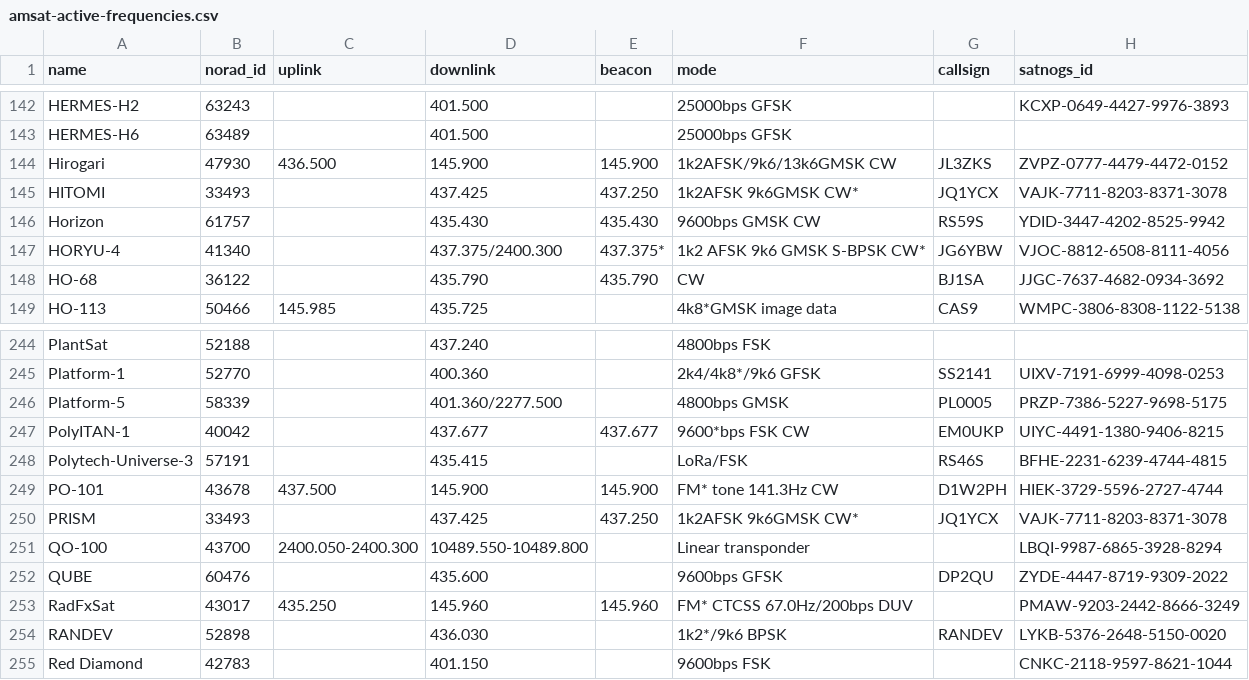
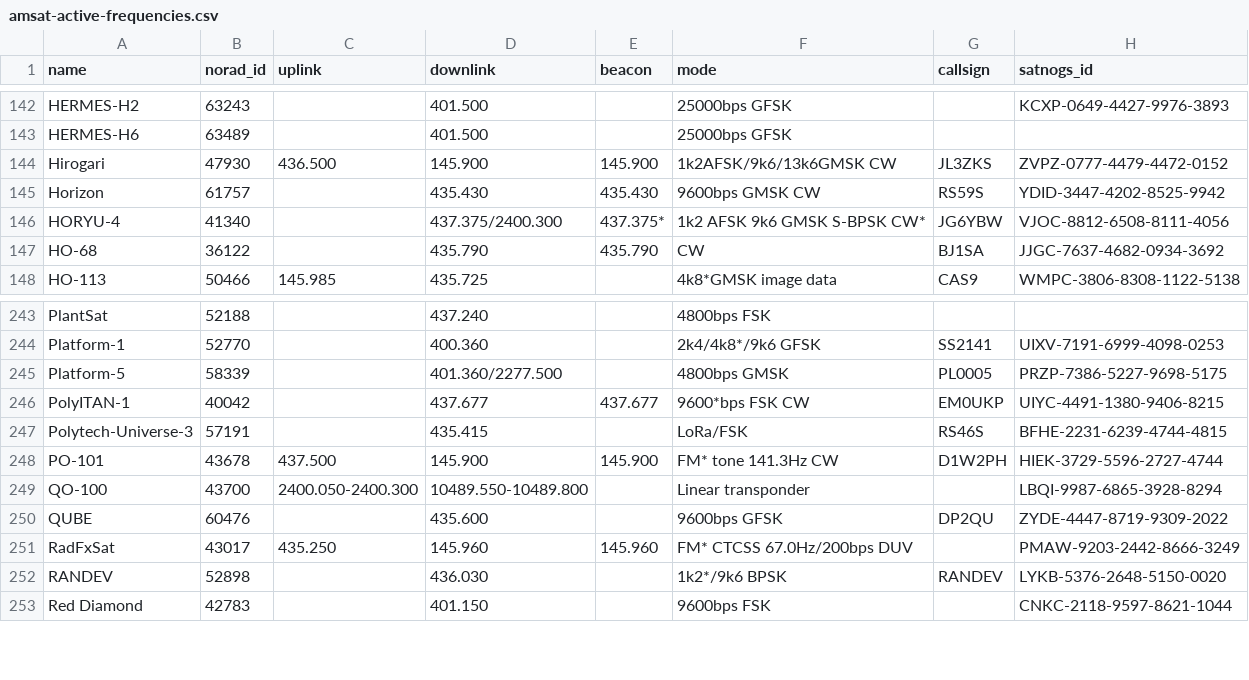
Before and after one commit to palewire/amateur-satellite-database, a CSV file: data/amsat-active-frequencies.csv, drawn as a sheet; only a part is shown, gaps mark what is left out.

```diff
--- a/data/amsat-active-frequencies.csv
+++ b/data/amsat-active-frequencies.csv
@@ -144,3 +144,2 @@ HERMES-H6,63489,,401.500,,25000bps GFSK,,
 Hirogari,47930,436.500,145.900,145.900,1k2AFSK/9k6/13k6GMSK CW,JL3ZKS,ZVPZ-0777-4479-4472-0152
-HITOMI,33493,,437.425,437.250,1k2AFSK 9k6GMSK CW*,JQ1YCX,VAJK-7711-8203-8371-3078
 Horizon,61757,,435.430,435.430,9600bps GMSK CW,RS59S,YDID-3447-4202-8525-9942
@@ -249,3 +248,2 @@ Polytech-Universe-3,57191,,435.415,,LoRa/FSK,RS46S,BFHE-2231-6239-4744-4815
 PO-101,43678,437.500,145.900,145.900,FM* tone 141.3Hz CW,D1W2PH,HIEK-3729-5596-2727-4744
-PRISM,33493,,437.425,437.250,1k2AFSK 9k6GMSK CW*,JQ1YCX,VAJK-7711-8203-8371-3078
 QO-100,43700,2400.050-2400.300,10489.550-10489.800,,Linear  transponder,,LBQI-9987-6865-3928-8294
```
Also changed, not shown: data/amsat-all-frequencies.csv, 2 other files.
